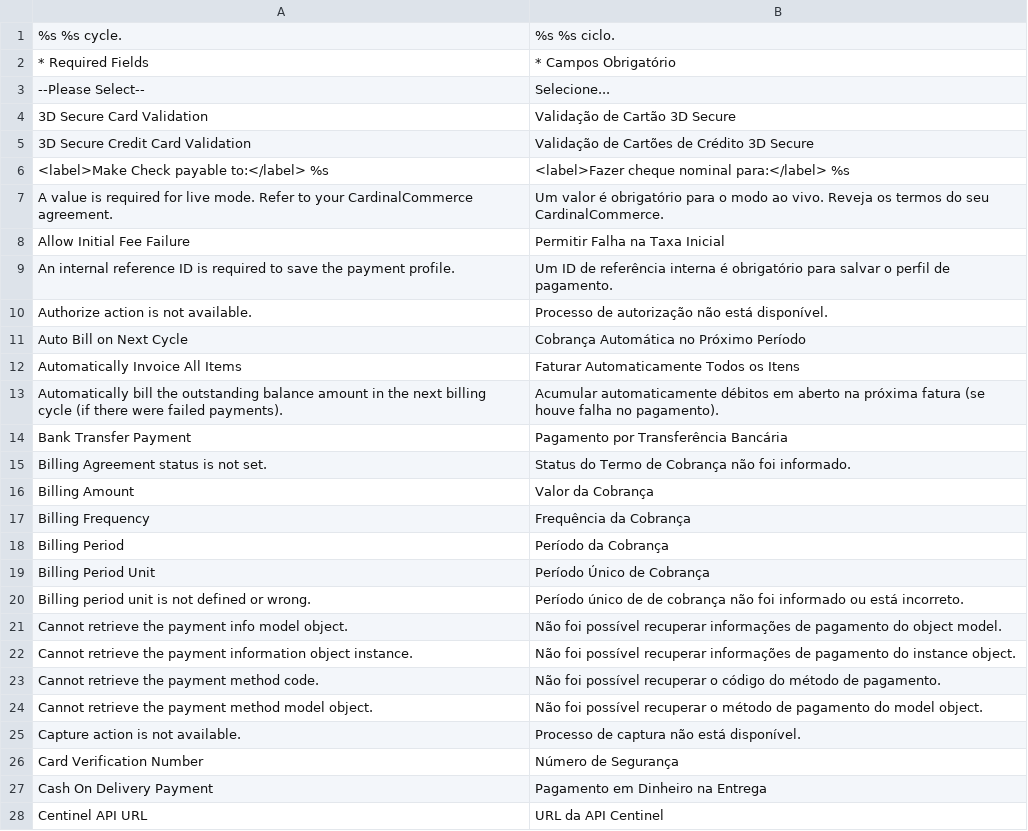
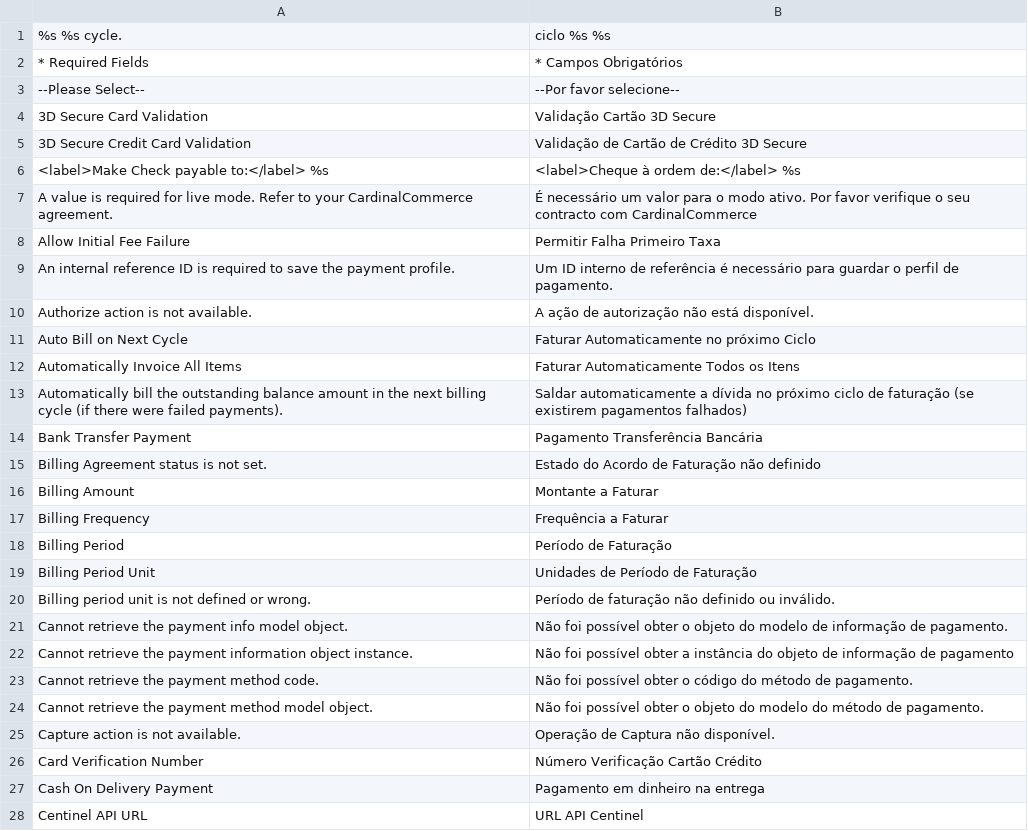
Before and after one commit to PedroTiagoSimao/Traducao-PT-PT-Magento-1.9.x, a CSV file: pt_PT/Mage_Payment.csv, drawn as a sheet; only a part is shown; the diff covers the shown part only.

```diff
--- a/pt_PT/Mage_Payment.csv
+++ b/pt_PT/Mage_Payment.csv
@@ -1,28 +1,28 @@
-"%s %s cycle.","%s %s ciclo."
-"* Required Fields","* Campos Obrigatório"
-"--Please Select--","Selecione..."
-"3D Secure Card Validation","Validação de Cartão 3D Secure"
-"3D Secure Credit Card Validation","Validação de Cartões de Crédito 3D Secure"
-"<label>Make Check payable to:</label> %s","<label>Fazer cheque nominal para:</label> %s"
-"A value is required for live mode. Refer to your CardinalCommerce agreement.","Um valor é obrigatório para o modo ao vivo. Reveja os termos do seu CardinalCommerce."
-"Allow Initial Fee Failure","Permitir Falha na Taxa Inicial"
-"An internal reference ID is required to save the payment profile.","Um ID de referência interna é obrigatório para salvar o perfil de pagamento."
-"Authorize action is not available.","Processo de autorização não está disponível."
-"Auto Bill on Next Cycle","Cobrança Automática no Próximo Período"
+"%s %s cycle.","ciclo %s %s"
+"* Required Fields","* Campos Obrigatórios"
+"--Please Select--","--Por favor selecione--"
+"3D Secure Card Validation","Validação Cartão 3D Secure"
+"3D Secure Credit Card Validation","Validação de Cartão de Crédito 3D Secure"
+"<label>Make Check payable to:</label> %s","<label>Cheque à ordem de:</label> %s"
+"A value is required for live mode. Refer to your CardinalCommerce agreement.","É necessário um valor para o modo ativo. Por favor verifique o seu contracto com CardinalCommerce"
+"Allow Initial Fee Failure","Permitir Falha Primeiro Taxa"
+"An internal reference ID is required to save the payment profile.","Um ID interno de referência é necessário para guardar o perfil de pagamento."
+"Authorize action is not available.","A ação de autorização não está disponível."
+"Auto Bill on Next Cycle","Faturar Automaticamente no próximo Ciclo"
 "Automatically Invoice All Items","Faturar Automaticamente Todos os Itens"
-"Automatically bill the outstanding balance amount in the next billing cycle (if there were failed payments).","Acumular automaticamente débitos em aberto na próxima fatura (se houve falha no pagamento)."
-"Bank Transfer Payment","Pagamento por Transferência Bancária"
-"Billing Agreement status is not set.","Status do Termo de Cobrança não foi informado."
-"Billing Amount","Valor da Cobrança"
-"Billing Frequency","Frequência da Cobrança"
-"Billing Period","Período da Cobrança"
-"Billing Period Unit","Período Único de Cobrança"
-"Billing period unit is not defined or wrong.","Período único de de cobrança não foi informado ou está incorreto."
-"Cannot retrieve the payment info model object.","Não foi possível recuperar informações de pagamento do object model."
-"Cannot retrieve the payment information object instance.","Não foi possível recuperar informações de pagamento do instance object."
-"Cannot retrieve the payment method code.","Não foi possível recuperar o código do método de pagamento."
-"Cannot retrieve the payment method model object.","Não foi possível recuperar o método de pagamento do model object."
-"Capture action is not available.","Processo de captura não está disponível."
-"Card Verification Number","Número de Segurança"
-"Cash On Delivery Payment","Pagamento em Dinheiro na Entrega"
-"Centinel API URL","URL da API Centinel"
+"Automatically bill the outstanding balance amount in the next billing cycle (if there were failed payments).","Saldar automaticamente a dívida no próximo ciclo de faturação (se existirem pagamentos falhados)"
+"Bank Transfer Payment","Pagamento Transferência Bancária"
+"Billing Agreement status is not set.","Estado do Acordo de Faturação não definido"
+"Billing Amount","Montante a Faturar"
+"Billing Frequency","Frequência a Faturar"
+"Billing Period","Período de Faturação"
+"Billing Period Unit","Unidades de Período de Faturação"
+"Billing period unit is not defined or wrong.","Período de faturação não definido ou inválido."
+"Cannot retrieve the payment info model object.","Não foi possível obter o objeto do modelo de informação de pagamento."
+"Cannot retrieve the payment information object instance.","Não foi possível obter a instância do objeto de informação de pagamento"
+"Cannot retrieve the payment method code.","Não foi possível obter o código do método de pagamento."
+"Cannot retrieve the payment method model object.","Não foi possível obter o objeto do modelo do método de pagamento."
+"Capture action is not available.","Operação de Captura não disponível."
+"Card Verification Number","Número Verificação Cartão Crédito"
+"Cash On Delivery Payment","Pagamento em dinheiro na entrega"
+"Centinel API URL","URL API Centinel"
```
Also changed, not shown: 1 added row, 6 removed rows and 96 edited cells elsewhere in this file, pt_PT/Mage_Persistent.csv, pt_PT/Mage_Reports.csv, 16 other files.
